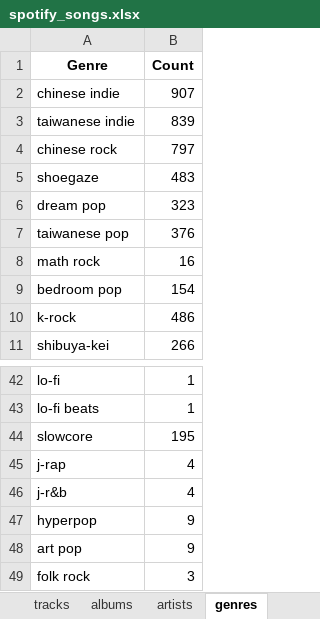
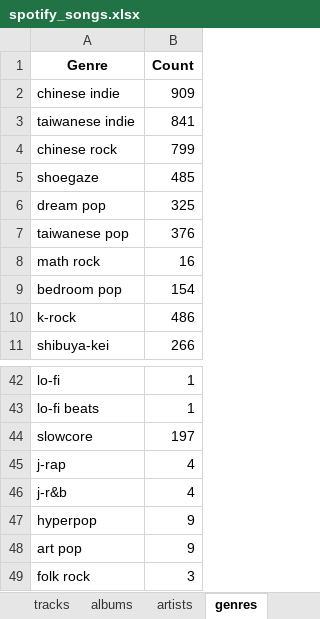
Before and after one commit to Reuben-Mattam/Stats.Sptfy, an Excel workbook: spotify_songs.xlsx, sheet genres, drawn as a sheet; only a part is shown, gaps mark what is left out; values as stored, in another font and other column widths than the file's, no borders; the diff names each change by its address in the sheet, - before the commit and + after, or states it on an @@ line.

```diff
--- a/spotify_songs.xlsx (sheet genres)
+++ b/spotify_songs.xlsx (sheet genres)
-B2 (Count): 907
+B2 (Count): 909
-B3 (Count): 839
+B3 (Count): 841
-B4 (Count): 797
+B4 (Count): 799
-B5 (Count): 483
+B5 (Count): 485
-B6 (Count): 323
+B6 (Count): 325
-B44 (Count): 195
+B44 (Count): 197
```
Also changed, not shown: sheet timestamp, 4 other files.
